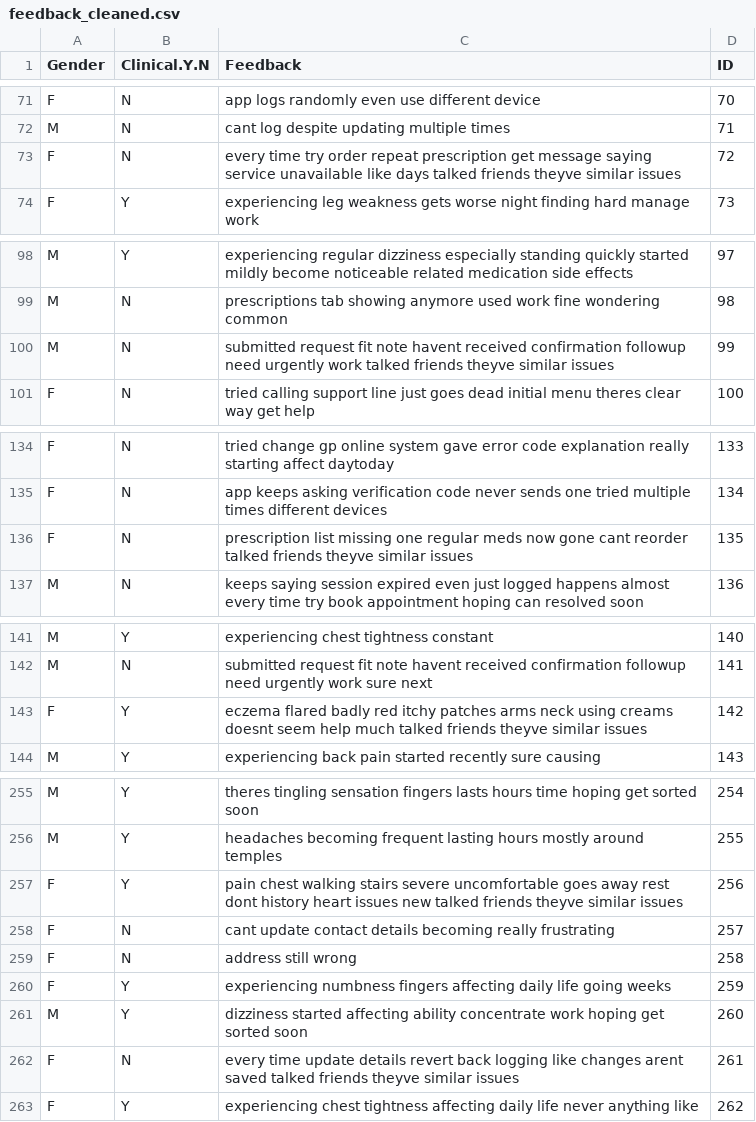
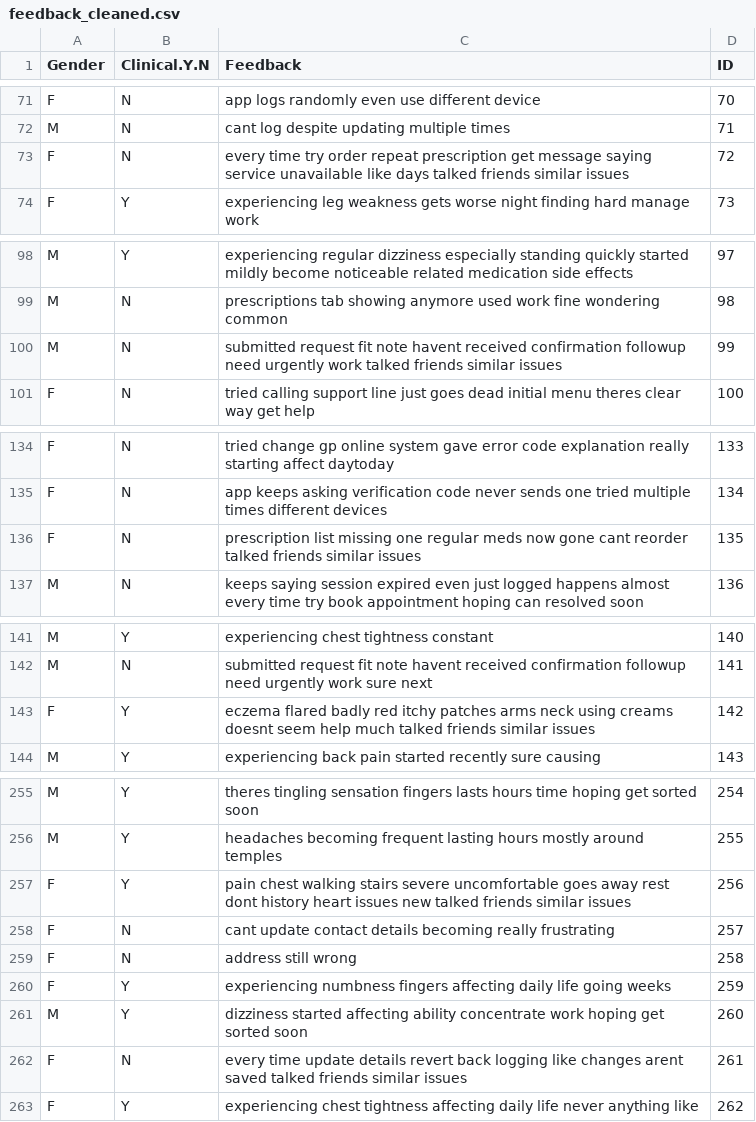
Before and after one commit to Manasipatil08/NHS_Feedback_R_Pipeline, a CSV file: data/feedback_cleaned.csv, drawn as a sheet; only a part is shown, gaps mark what is left out; the diff covers the shown part only.

```diff
--- a/data/feedback_cleaned.csv
+++ b/data/feedback_cleaned.csv
@@ -73 +73 @@
-"F","N","every time try order repeat prescription get message saying service unavailable like days talked friends theyve similar issues",72
+F,N,every time try order repeat prescription get message saying service unavailable like days talked friends similar issues,72
@@ -100 +100 @@
-"M","N","submitted request fit note havent received confirmation followup need urgently work talked friends theyve similar issues",99
+M,N,submitted request fit note havent received confirmation followup need urgently work talked friends similar issues,99
@@ -136 +136 @@
-"F","N","prescription list missing one regular meds now gone cant reorder talked friends theyve similar issues",135
+F,N,prescription list missing one regular meds now gone cant reorder talked friends similar issues,135
@@ -143 +143 @@
-"F","Y","eczema flared badly red itchy patches arms neck using creams doesnt seem help much talked friends theyve similar issues",142
+F,Y,eczema flared badly red itchy patches arms neck using creams doesnt seem help much talked friends similar issues,142
@@ -257 +257 @@
-"F","Y","pain chest walking stairs severe uncomfortable goes away rest dont history heart issues new talked friends theyve similar issues",256
+F,Y,pain chest walking stairs severe uncomfortable goes away rest dont history heart issues new talked friends similar issues,256
@@ -262 +262 @@
-"F","N","every time update details revert back logging like changes arent saved talked friends theyve similar issues",261
+F,N,every time update details revert back logging like changes arent saved talked friends similar issues,261
```
Also changed, not shown: 13 edited cells elsewhere in this file, 2 other files.
